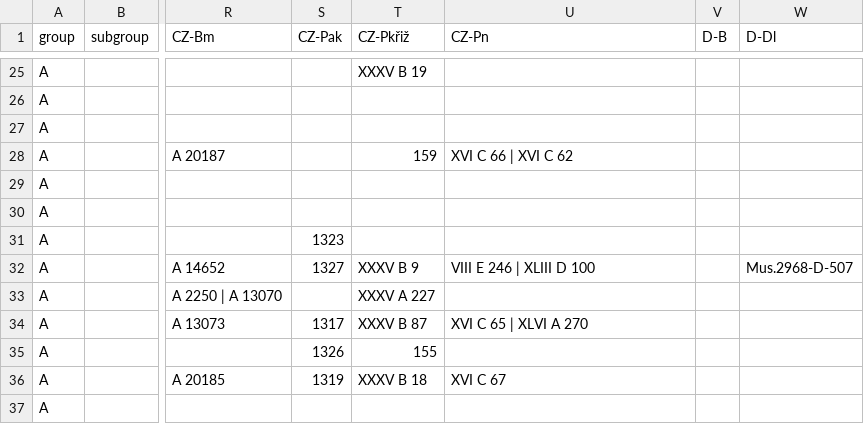
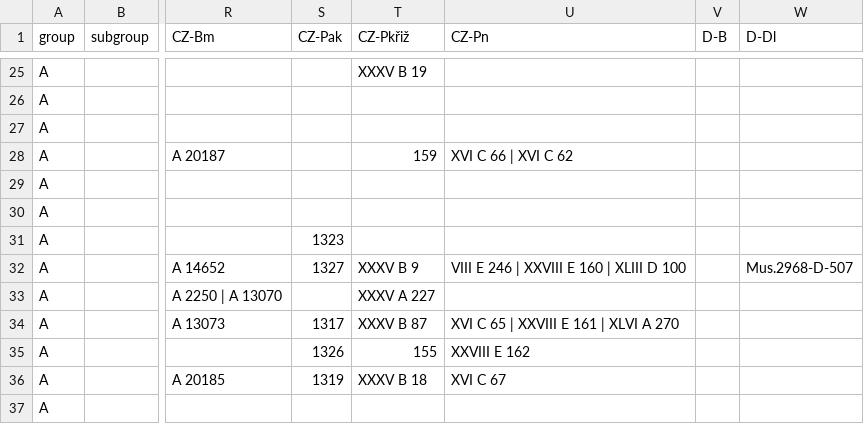
Before and after one commit to edition-esser-skala/tuma-catalogue-of-works, a CSV file: data/catalogue_works.csv, drawn as a sheet; only a part is shown, gaps mark what is left out; the diff covers the shown part only; the diff names each change by its address in the sheet, - before the commit and + after, or states it on an @@ line.

Commit message:
adds TumW A.L16 and E.5.S1/S2; adds sources CZ-Pn XXVIII E 159 to 163 and CZ-K 125/126; adds reference OsekInv; adds acknowledgements for CZ-K

```diff
--- a/data/catalogue_works.csv
+++ b/data/catalogue_works.csv
-U32 (CZ-Pn): VIII E 246 | XLIII D 100
+U32 (CZ-Pn): VIII E 246 | XXVIII E 160 | XLIII D 100
-U34 (CZ-Pn): XVI C 65 | XLVI A 270
+U34 (CZ-Pn): XVI C 65 | XXVIII E 161 | XLVI A 270
-U35 (CZ-Pn): (empty)
+U35 (CZ-Pn): XXVIII E 162
```
Also changed, not shown: 3 added rows and 10 edited cells elsewhere in this file, data/works_in_rism.csv, data/works_missing_in_rism.csv, 8 other files.
